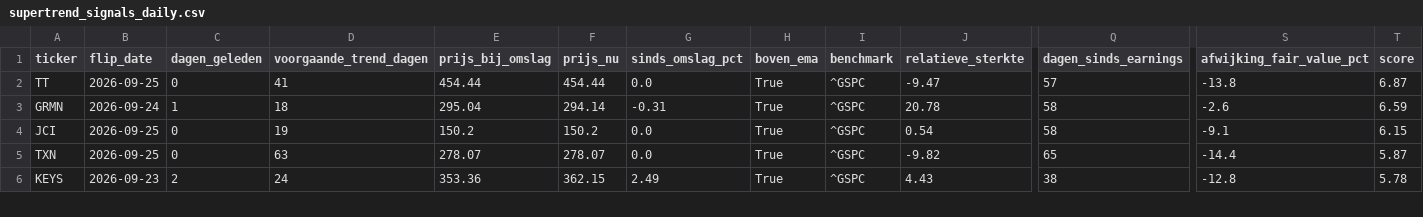
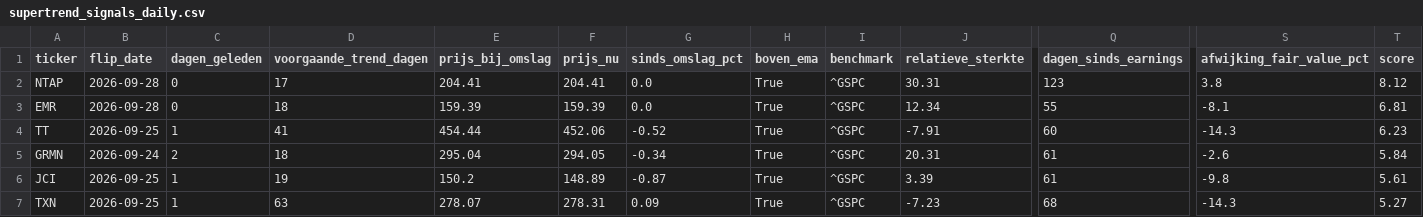
Before and after one commit to hestey-star/hestys-stock-screener, a CSV file: supertrend_signals_daily.csv, drawn as a sheet; only a part is shown, gaps mark what is left out; removed rows and columns are numbered as before the commit, all else as after; rows hold the shown columns only; the diff covers the shown part only; the diff names each change by its address in the sheet, - before the commit and + after, or states it on an @@ line.

```diff
--- a/supertrend_signals_daily.csv
+++ b/supertrend_signals_daily.csv
+row 2: NTAP | 2026-09-28 | 0 | 17 | 204.41 | 204.41 | 0.0 | True | ^GSPC | 30.31 | 123 | 3.8 | 8.12
+row 3: EMR | 2026-09-28 | 0 | 18 | 159.39 | 159.39 | 0.0 | True | ^GSPC | 12.34 | 55 | -8.1 | 6.81
-C4 (dagen_geleden): 0
+C4 (dagen_geleden): 1
-F4 (prijs_nu): 454.44
+F4 (prijs_nu): 452.06
-G4 (sinds_omslag_pct): 0.0
+G4 (sinds_omslag_pct): -0.52
-J4 (relatieve_sterkte): -9.47
+J4 (relatieve_sterkte): -7.91
-Q4 (dagen_sinds_earnings): 57
+Q4 (dagen_sinds_earnings): 60
-S4 (afwijking_fair_value_pct): -13.8
+S4 (afwijking_fair_value_pct): -14.3
-T4 (score): 6.87
+T4 (score): 6.23
-C5 (dagen_geleden): 1
+C5 (dagen_geleden): 2
-F5 (prijs_nu): 294.14
+F5 (prijs_nu): 294.05
-G5 (sinds_omslag_pct): -0.31
+G5 (sinds_omslag_pct): -0.34
-J5 (relatieve_sterkte): 20.78
+J5 (relatieve_sterkte): 20.31
-Q5:Q6 (dagen_sinds_earnings): 58
+Q5:Q6 (dagen_sinds_earnings): 61
-T5 (score): 6.59
+T5 (score): 5.84
-C6:C7 (dagen_geleden): 0
+C6:C7 (dagen_geleden): 1
-F6 (prijs_nu): 150.2
+F6 (prijs_nu): 148.89
-G6 (sinds_omslag_pct): 0.0
+G6 (sinds_omslag_pct): -0.87
-J6 (relatieve_sterkte): 0.54
+J6 (relatieve_sterkte): 3.39
-S6 (afwijking_fair_value_pct): -9.1
+S6 (afwijking_fair_value_pct): -9.8
-T6 (score): 6.15
+T6 (score): 5.61
-F7 (prijs_nu): 278.07
+F7 (prijs_nu): 278.31
-G7 (sinds_omslag_pct): 0.0
+G7 (sinds_omslag_pct): 0.09
-J7 (relatieve_sterkte): -9.82
+J7 (relatieve_sterkte): -7.23
-Q7 (dagen_sinds_earnings): 65
+Q7 (dagen_sinds_earnings): 68
-S7 (afwijking_fair_value_pct): -14.4
+S7 (afwijking_fair_value_pct): -14.3
-T7 (score): 5.87
+T7 (score): 5.27
-row 6: KEYS | 2026-09-23 | 2 | 24 | 353.36 | 362.15 | 2.49 | True | ^GSPC | 4.43 | 38 | -12.8 | 5.78
```
Also changed, not shown: 1 removed row and 30 edited cells elsewhere in this file, top_movers.csv, 1 other file.
